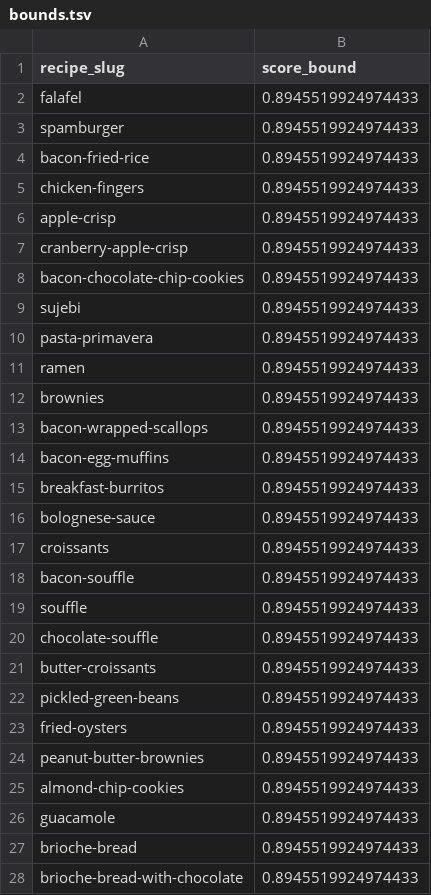
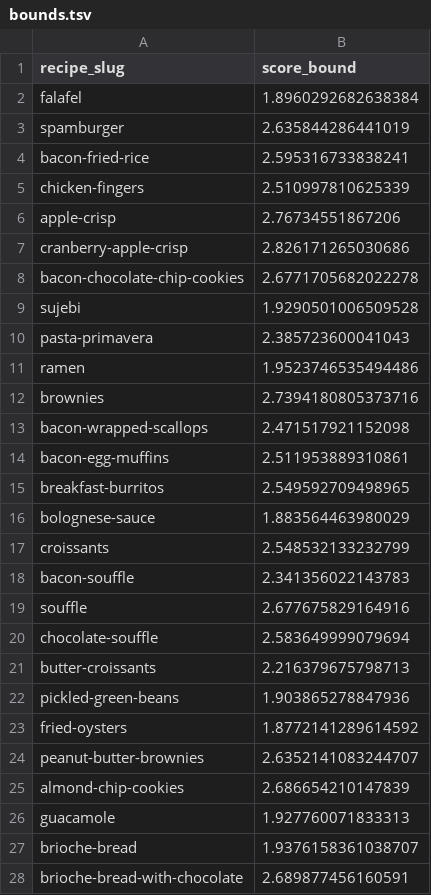
Before and after one commit to KIRBUEDU/dx704-project-04, a TSV file: bounds.tsv, drawn as a sheet; only a part is shown; the diff covers the shown part only.

```diff
--- a/bounds.tsv
+++ b/bounds.tsv
@@ -1,28 +1,28 @@
 recipe_slug	score_bound
-falafel	0.8945519924974433
-spamburger	0.8945519924974433
-bacon-fried-rice	0.8945519924974433
-chicken-fingers	0.8945519924974433
-apple-crisp	0.8945519924974433
-cranberry-apple-crisp	0.8945519924974433
-bacon-chocolate-chip-cookies	0.8945519924974433
-sujebi	0.8945519924974433
-pasta-primavera	0.8945519924974433
-ramen	0.8945519924974433
-brownies	0.8945519924974433
-bacon-wrapped-scallops	0.8945519924974433
-bacon-egg-muffins	0.8945519924974433
-breakfast-burritos	0.8945519924974433
-bolognese-sauce	0.8945519924974433
-croissants	0.8945519924974433
-bacon-souffle	0.8945519924974433
-souffle	0.8945519924974433
-chocolate-souffle	0.8945519924974433
-butter-croissants	0.8945519924974433
-pickled-green-beans	0.8945519924974433
-fried-oysters	0.8945519924974433
-peanut-butter-brownies	0.8945519924974433
-almond-chip-cookies	0.8945519924974433
-guacamole	0.8945519924974433
-brioche-bread	0.8945519924974433
-brioche-bread-with-chocolate	0.8945519924974433
+falafel	1.8960292682638384
+spamburger	2.635844286441019
+bacon-fried-rice	2.595316733838241
+chicken-fingers	2.510997810625339
+apple-crisp	2.76734551867206
+cranberry-apple-crisp	2.826171265030686
+bacon-chocolate-chip-cookies	2.6771705682022278
+sujebi	1.9290501006509528
+pasta-primavera	2.385723600041043
+ramen	1.9523746535494486
+brownies	2.7394180805373716
+bacon-wrapped-scallops	2.471517921152098
+bacon-egg-muffins	2.511953889310861
+breakfast-burritos	2.549592709498965
+bolognese-sauce	1.883564463980029
+croissants	2.548532133232799
+bacon-souffle	2.341356022143783
+souffle	2.677675829164916
+chocolate-souffle	2.583649999079694
+butter-croissants	2.216379675798713
+pickled-green-beans	1.903865278847936
+fried-oysters	1.8772141289614592
+peanut-butter-brownies	2.6352141083244707
+almond-chip-cookies	2.686654210147839
+guacamole	1.927760071833313
+brioche-bread	1.9376158361038707
+brioche-bread-with-chocolate	2.689877456160591
```
Also changed, not shown: 73 edited cells elsewhere in this file, estimates.tsv, model.tsv, 2 other files.
